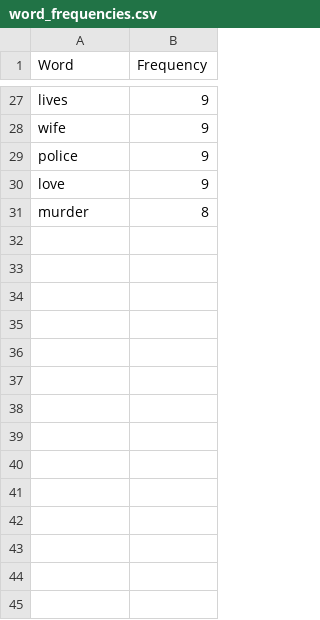
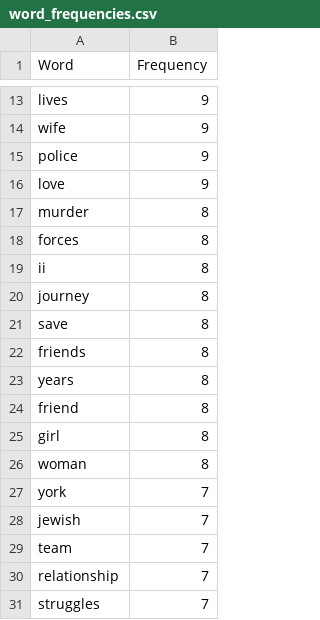
Before and after one commit to waipingng/Project-X, a CSV file: artifacts/word_frequencies.csv, drawn as a sheet; only a part is shown, gaps mark what is left out; the diff covers the shown part only.

```diff
--- a/artifacts/word_frequencies.csv
+++ b/artifacts/word_frequencies.csv
@@ -31 +17,15 @@ love,9
 murder,8
+forces,8
+ii,8
+journey,8
+save,8
+friends,8
+years,8
+friend,8
+girl,8
+woman,8
+york,7
+jewish,7
+team,7
+relationship,7
+struggles,7
```
Also changed, not shown: 14 removed rows elsewhere in this file, 9 other files.
